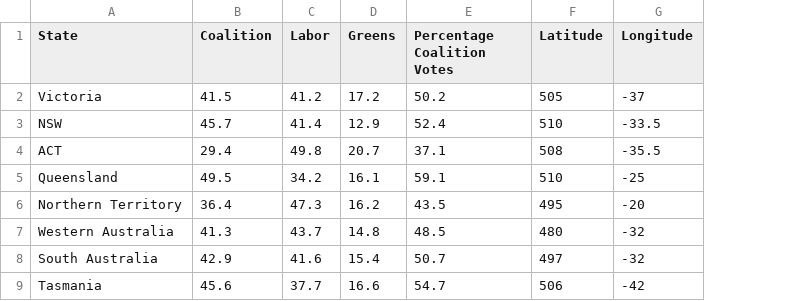
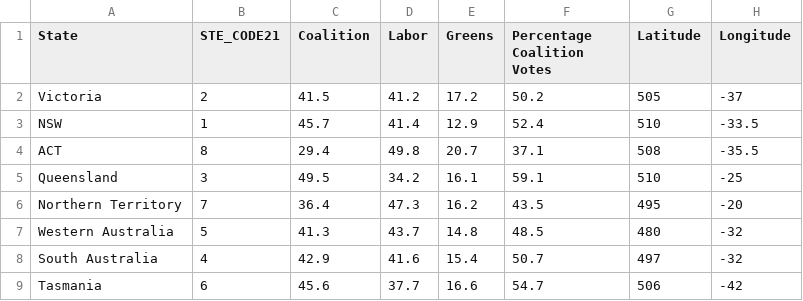
Before and after one commit to monashOsman/WeekTen, a CSV file: data/electionresults.csv, drawn as a sheet; the diff names each change by its address in the sheet, - before the commit and + after, or states it on an @@ line.

Commit message:
Add files via upload

```diff
--- a/data/electionresults.csv
+++ b/data/electionresults.csv
+column B (STE_CODE21), rows 2-9: 2 | 1 | 8 | 3 | 7 | 5 | 4 | 6
```
